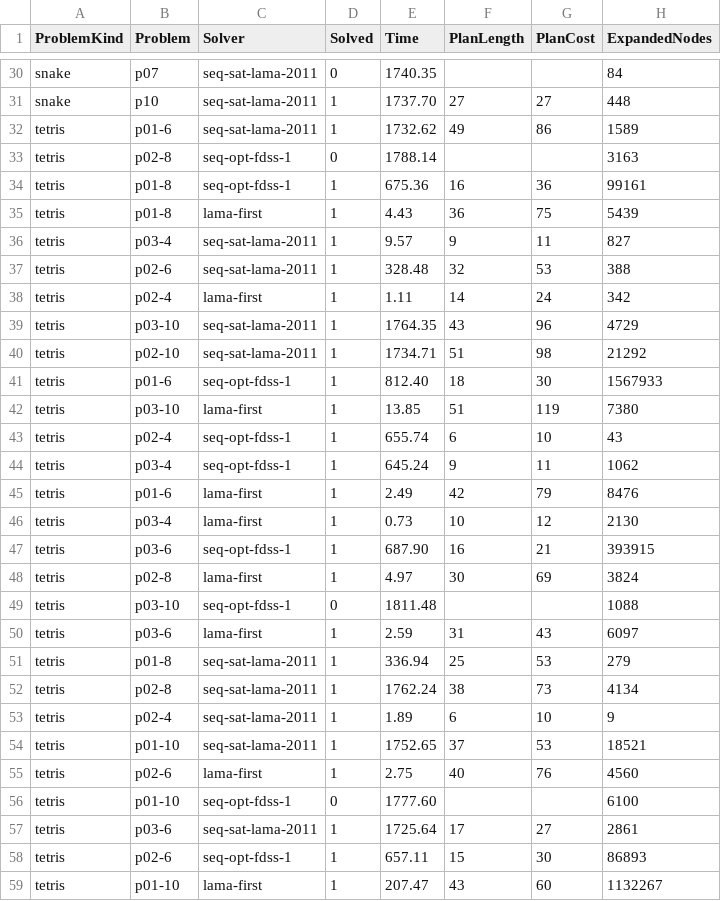
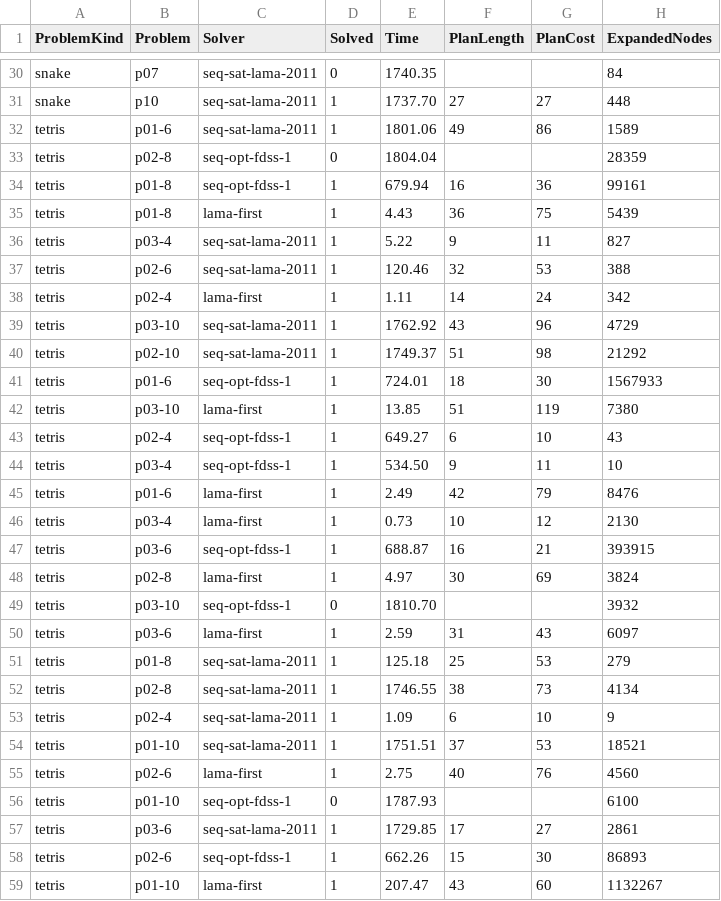
Before and after one commit to ALVAROPING1/practicas-planificacion-automatica, a CSV file: practica4/results.csv, drawn as a sheet; only a part is shown, gaps mark what is left out; the diff covers the shown part only.

Commit message:
fixed tetris results

```diff
--- a/practica4/results.csv
+++ b/practica4/results.csv
@@ -31,29 +31,29 @@ snake,p07,seq-sat-lama-2011,0,1740.35,,,84
 snake,p10,seq-sat-lama-2011,1,1737.70,27,27,448
-tetris,p01-6,seq-sat-lama-2011,1,1732.62,49,86,1589
-tetris,p02-8,seq-opt-fdss-1,0,1788.14,,,3163
-tetris,p01-8,seq-opt-fdss-1,1,675.36,16,36,99161
+tetris,p01-6,seq-sat-lama-2011,1,1801.06,49,86,1589
+tetris,p02-8,seq-opt-fdss-1,0,1804.04,,,28359
+tetris,p01-8,seq-opt-fdss-1,1,679.94,16,36,99161
 tetris,p01-8,lama-first,1,4.43,36,75,5439
-tetris,p03-4,seq-sat-lama-2011,1,9.57,9,11,827
-tetris,p02-6,seq-sat-lama-2011,1,328.48,32,53,388
+tetris,p03-4,seq-sat-lama-2011,1,5.22,9,11,827
+tetris,p02-6,seq-sat-lama-2011,1,120.46,32,53,388
 tetris,p02-4,lama-first,1,1.11,14,24,342
-tetris,p03-10,seq-sat-lama-2011,1,1764.35,43,96,4729
-tetris,p02-10,seq-sat-lama-2011,1,1734.71,51,98,21292
-tetris,p01-6,seq-opt-fdss-1,1,812.40,18,30,1567933
+tetris,p03-10,seq-sat-lama-2011,1,1762.92,43,96,4729
+tetris,p02-10,seq-sat-lama-2011,1,1749.37,51,98,21292
+tetris,p01-6,seq-opt-fdss-1,1,724.01,18,30,1567933
 tetris,p03-10,lama-first,1,13.85,51,119,7380
-tetris,p02-4,seq-opt-fdss-1,1,655.74,6,10,43
-tetris,p03-4,seq-opt-fdss-1,1,645.24,9,11,1062
+tetris,p02-4,seq-opt-fdss-1,1,649.27,6,10,43
+tetris,p03-4,seq-opt-fdss-1,1,534.50,9,11,10
 tetris,p01-6,lama-first,1,2.49,42,79,8476
 tetris,p03-4,lama-first,1,0.73,10,12,2130
-tetris,p03-6,seq-opt-fdss-1,1,687.90,16,21,393915
+tetris,p03-6,seq-opt-fdss-1,1,688.87,16,21,393915
 tetris,p02-8,lama-first,1,4.97,30,69,3824
-tetris,p03-10,seq-opt-fdss-1,0,1811.48,,,1088
+tetris,p03-10,seq-opt-fdss-1,0,1810.70,,,3932
 tetris,p03-6,lama-first,1,2.59,31,43,6097
-tetris,p01-8,seq-sat-lama-2011,1,336.94,25,53,279
-tetris,p02-8,seq-sat-lama-2011,1,1762.24,38,73,4134
-tetris,p02-4,seq-sat-lama-2011,1,1.89,6,10,9
-tetris,p01-10,seq-sat-lama-2011,1,1752.65,37,53,18521
+tetris,p01-8,seq-sat-lama-2011,1,125.18,25,53,279
+tetris,p02-8,seq-sat-lama-2011,1,1746.55,38,73,4134
+tetris,p02-4,seq-sat-lama-2011,1,1.09,6,10,9
+tetris,p01-10,seq-sat-lama-2011,1,1751.51,37,53,18521
 tetris,p02-6,lama-first,1,2.75,40,76,4560
-tetris,p01-10,seq-opt-fdss-1,0,1777.60,,,6100
-tetris,p03-6,seq-sat-lama-2011,1,1725.64,17,27,2861
-tetris,p02-6,seq-opt-fdss-1,1,657.11,15,30,86893
+tetris,p01-10,seq-opt-fdss-1,0,1787.93,,,6100
+tetris,p03-6,seq-sat-lama-2011,1,1729.85,17,27,2861
+tetris,p02-6,seq-opt-fdss-1,1,662.26,15,30,86893
 tetris,p01-10,lama-first,1,207.47,43,60,1132267
```
Also changed, not shown: 2 edited cells elsewhere in this file, 22 other files.
